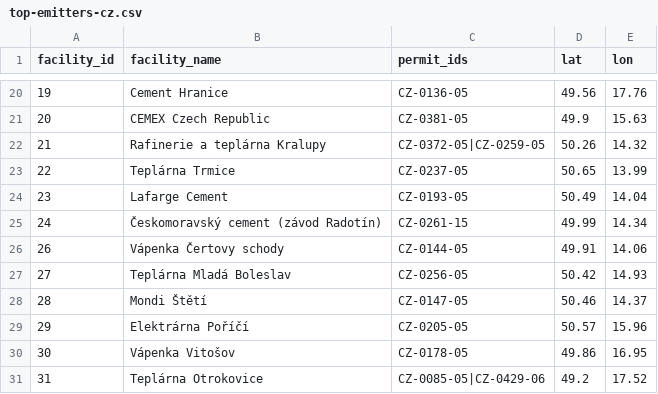
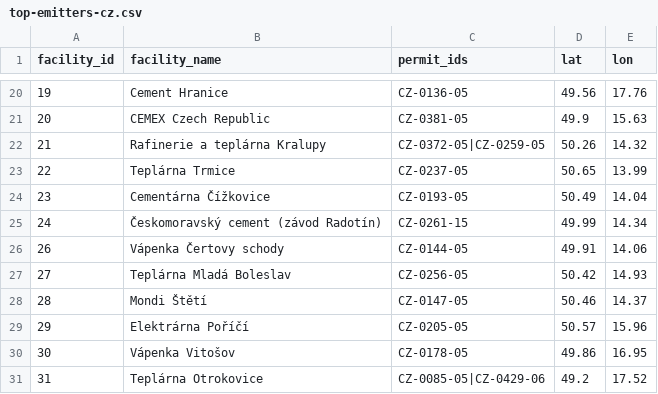
Before and after one commit to faktaoklimatu/data-analysis, a CSV file: data/EUA/top-emitters-cz.csv, drawn as a sheet; only a part is shown, gaps mark what is left out.

```diff
--- a/data/EUA/top-emitters-cz.csv
+++ b/data/EUA/top-emitters-cz.csv
@@ -23,3 +23,3 @@ facility_id,facility_name,permit_ids,lat,lon
 22,Teplárna Trmice,CZ-0237-05,50.65,13.99
-23,Lafarge Cement,CZ-0193-05,50.49,14.04
+23,Cementárna Čížkovice,CZ-0193-05,50.49,14.04
 24,Českomoravský cement (závod Radotín),CZ-0261-15,49.99,14.34
```
Also changed, not shown: 1 other file.
